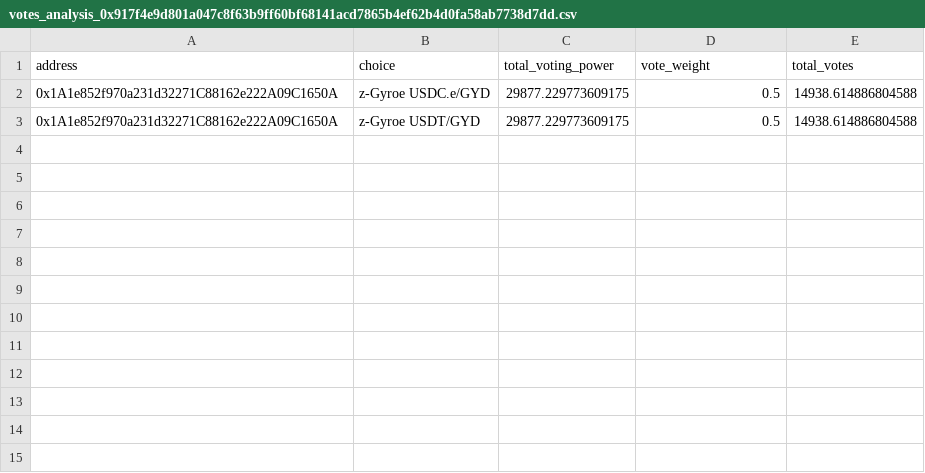
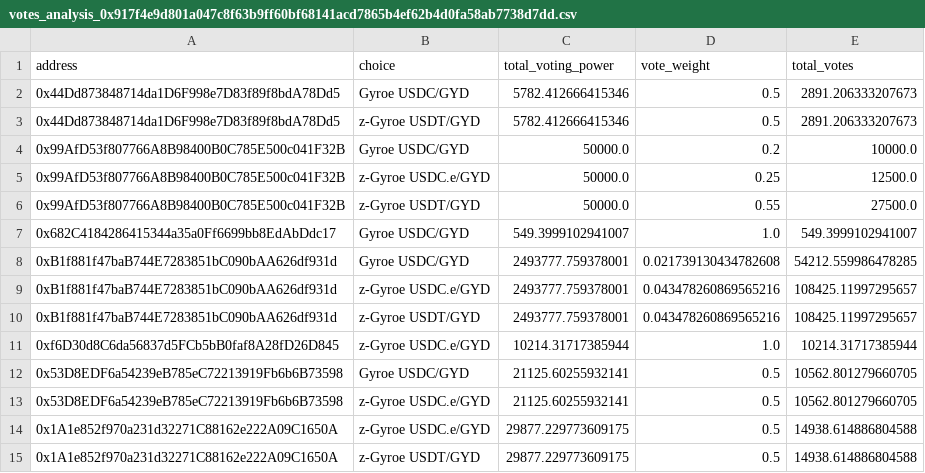
Before and after one commit to gyrostable/aura_gauge_vote_scanner, a CSV file: results/votes_analysis_0x917f4e9d801a047c8f63b9ff60bf68141acd7865b4ef62b4d0fa58ab7738d7dd.csv, drawn as a sheet; the diff names each change by its address in the sheet, - before the commit and + after, or states it on an @@ line.

Commit message:
feat: final run week 26

```diff
--- a/results/votes_analysis_0x917f4e9d801a047c8f63b9ff60bf68141acd7865b4ef62b4d0fa58ab7738d7dd.csv
+++ b/results/votes_analysis_0x917f4e9d801a047c8f63b9ff60bf68141acd7865b4ef62b4d0fa58ab7738d7dd.csv
+row 2: 0x44Dd873848714da1D6F998e7D83f89f8bdA78Dd5 | Gyroe USDC/GYD | 5782.412666415346 | 0.5 | 2891.206333207673
+row 3: 0x44Dd873848714da1D6F998e7D83f89f8bdA78Dd5 | z-Gyroe USDT/GYD | 5782.412666415346 | 0.5 | 2891.206333207673
+row 4: 0x99AfD53f807766A8B98400B0C785E500c041F32B | Gyroe USDC/GYD | 50000.0 | 0.2 | 10000.0
+row 5: 0x99AfD53f807766A8B98400B0C785E500c041F32B | z-Gyroe USDC.e/GYD | 50000.0 | 0.25 | 12500.0
+row 6: 0x99AfD53f807766A8B98400B0C785E500c041F32B | z-Gyroe USDT/GYD | 50000.0 | 0.55 | 27500.0
+row 7: 0x682C4184286415344a35a0Ff6699bb8EdAbDdc17 | Gyroe USDC/GYD | 549.3999102941007 | 1.0 | 549.3999102941007
+row 8: 0xB1f881f47baB744E7283851bC090bAA626df931d | Gyroe USDC/GYD | 2493777.759378001 | 0.021739130434782608 | 54212.559986478285
+row 9: 0xB1f881f47baB744E7283851bC090bAA626df931d | z-Gyroe USDC.e/GYD | 2493777.759378001 | 0.043478260869565216 | 108425.11997295657
+row 10: 0xB1f881f47baB744E7283851bC090bAA626df931d | z-Gyroe USDT/GYD | 2493777.759378001 | 0.043478260869565216 | 108425.11997295657
+row 11: 0xf6D30d8C6da56837d5FCb5bB0faf8A28fD26D845 | z-Gyroe USDC.e/GYD | 10214.31717385944 | 1.0 | 10214.31717385944
+row 12: 0x53D8EDF6a54239eB785eC72213919Fb6b6B73598 | Gyroe USDC/GYD | 21125.60255932141 | 0.5 | 10562.801279660705
+row 13: 0x53D8EDF6a54239eB785eC72213919Fb6b6B73598 | z-Gyroe USDC.e/GYD | 21125.60255932141 | 0.5 | 10562.801279660705
```
